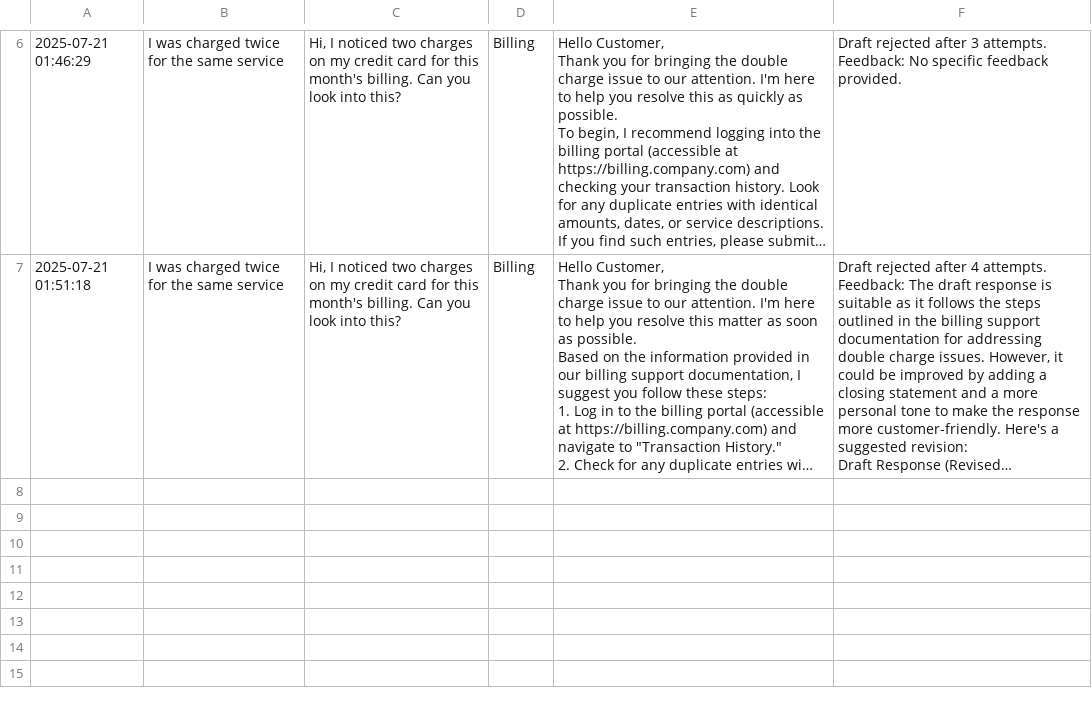
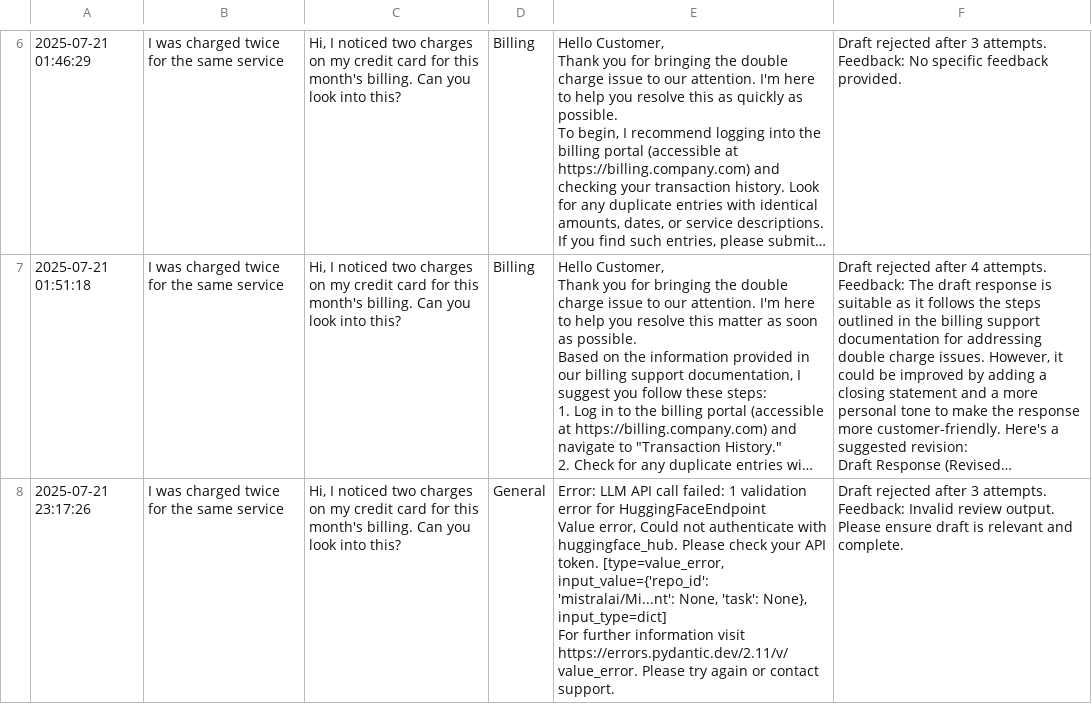
Before and after one commit to meetrafay/Support-Ticket-Resolution-Agent, a CSV file: escalation_log.csv, drawn as a sheet; only a part is shown, gaps mark what is left out; long unchanged cells end in …; ↵ is a line break in a cell; the diff names each change by its address in the sheet, - before the commit and + after, or states it on an @@ line.

```diff
--- a/escalation_log.csv
+++ b/escalation_log.csv
+row 8: 2025-07-21 23:17:26 | I was charged twice for the same service | Hi, I noticed two charges on my credit card for this month's billing. Can you look into this? | General | Error: LLM API call failed: 1 validation error for HuggingFaceEndpoint ↵ Value error, Could not authenticate with huggingface_hub. Please check your API token. [type=value_error, input_value={'repo_id': 'mistralai/Mi...nt': None, 'task': None}, input_type=dict] ↵ For further information visit https://errors.pydantic.dev/2.11/v/value_error. Please try again or contact support. | Draft rejected after 3 attempts. Feedback: Invalid review output. Please ensure draft is relevant and complete.
```
Also changed, not shown: 6 other files.
